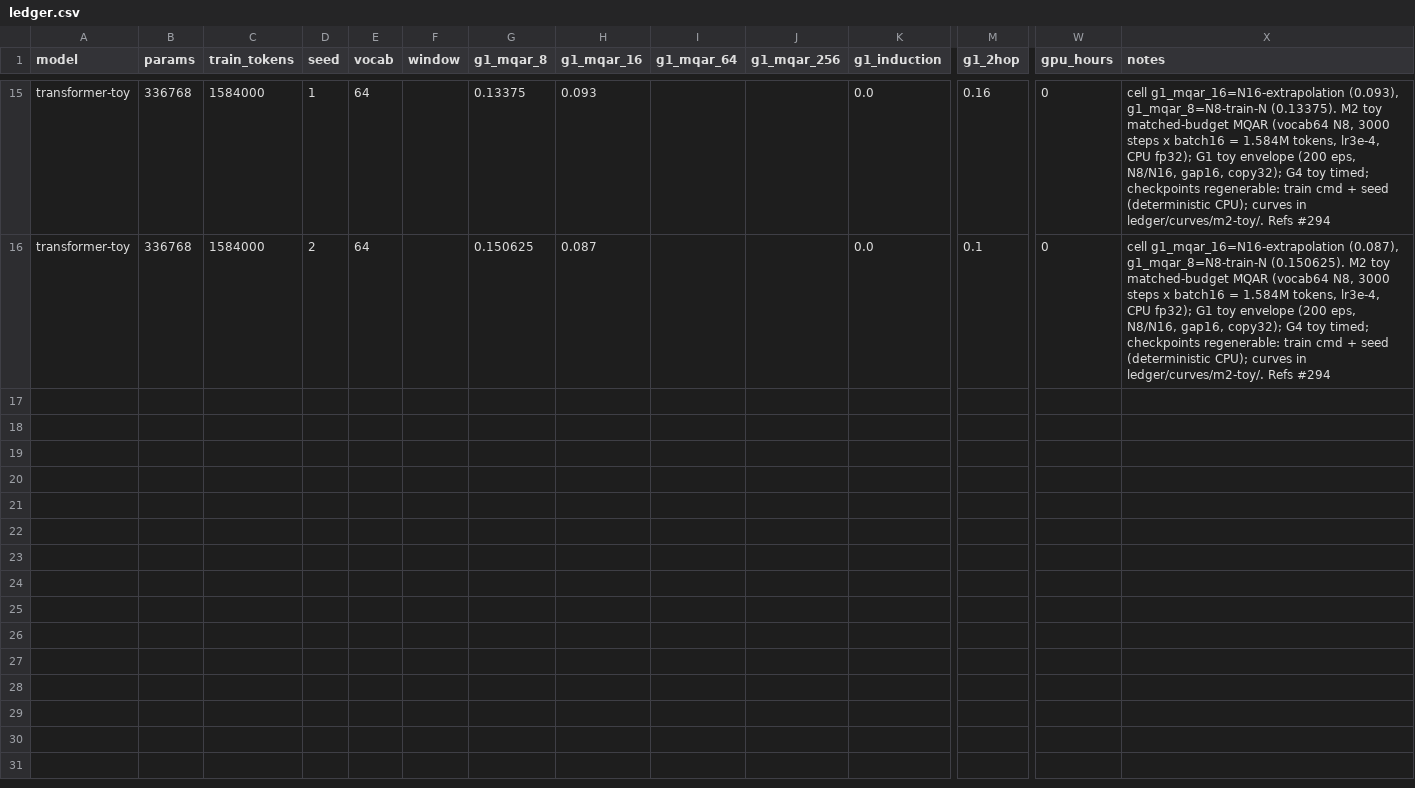
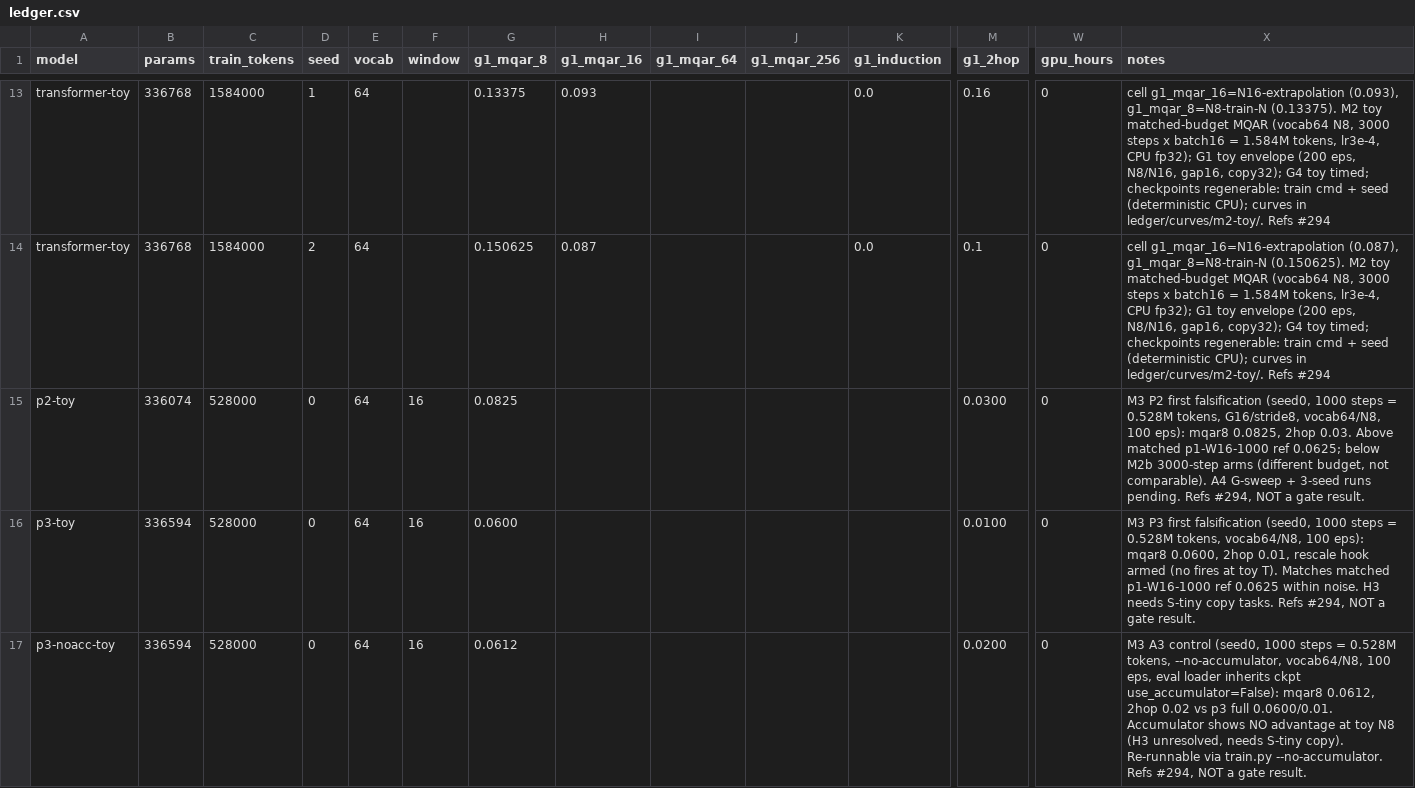
Before and after one commit to Userfrom1995/Random, a CSV file: postformer/ledger/ledger.csv, drawn as a sheet; only a part is shown, gaps mark what is left out; rows hold the shown columns only; the diff covers the shown part only; the diff names each change by its address in the sheet, - before the commit and + after, or states it on an @@ line.

```diff
--- a/postformer/ledger/ledger.csv
+++ b/postformer/ledger/ledger.csv
+row 15: p2-toy | 336074 | 528000 | 0 | 64 | 16 | 0.0825 |  |  |  |  | 0.0300 | 0 | M3 P2 first falsification (seed0, 1000 steps = 0.528M tokens, G16/stride8, vocab64/N8, 100 eps): mqar8 0.0825, 2hop 0.03. Above matched p1-W16-1000 ref 0.0625; below M2b 3000-step arms (different budget, not comparable). A4 G-sweep + 3-seed runs pending. Refs #294, NOT a gate result.
+row 16: p3-toy | 336594 | 528000 | 0 | 64 | 16 | 0.0600 |  |  |  |  | 0.0100 | 0 | M3 P3 first falsification (seed0, 1000 steps = 0.528M tokens, vocab64/N8, 100 eps): mqar8 0.0600, 2hop 0.01, rescale hook armed (no fires at toy T). Matches matched p1-W16-1000 ref 0.0625 within noise. H3 needs S-tiny copy tasks. Refs #294, NOT a gate result.
+row 17: p3-noacc-toy | 336594 | 528000 | 0 | 64 | 16 | 0.0612 |  |  |  |  | 0.0200 | 0 | M3 A3 control (seed0, 1000 steps = 0.528M tokens, --no-accumulator, vocab64/N8, 100 eps, eval loader inherits ckpt use_accumulator=False): mqar8 0.0612, 2hop 0.02 vs p3 full 0.0600/0.01. Accumulator shows NO advantage at toy N8 (H3 unresolved, needs S-tiny copy). Re-runnable via train.py --no-accumulator. Refs #294, NOT a gate result.
```
Also changed, not shown: 2 added rows and 2 removed rows elsewhere in this file, 24 other files.
